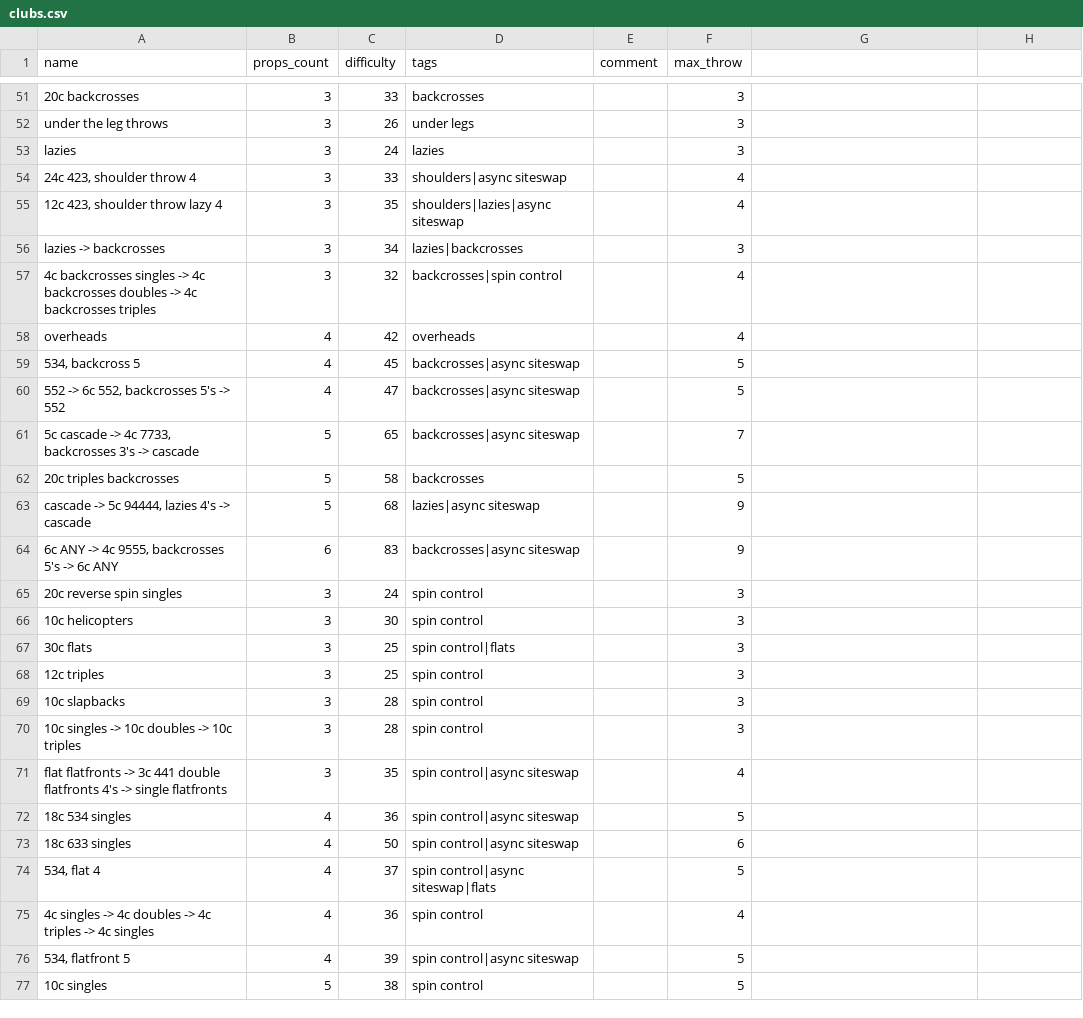
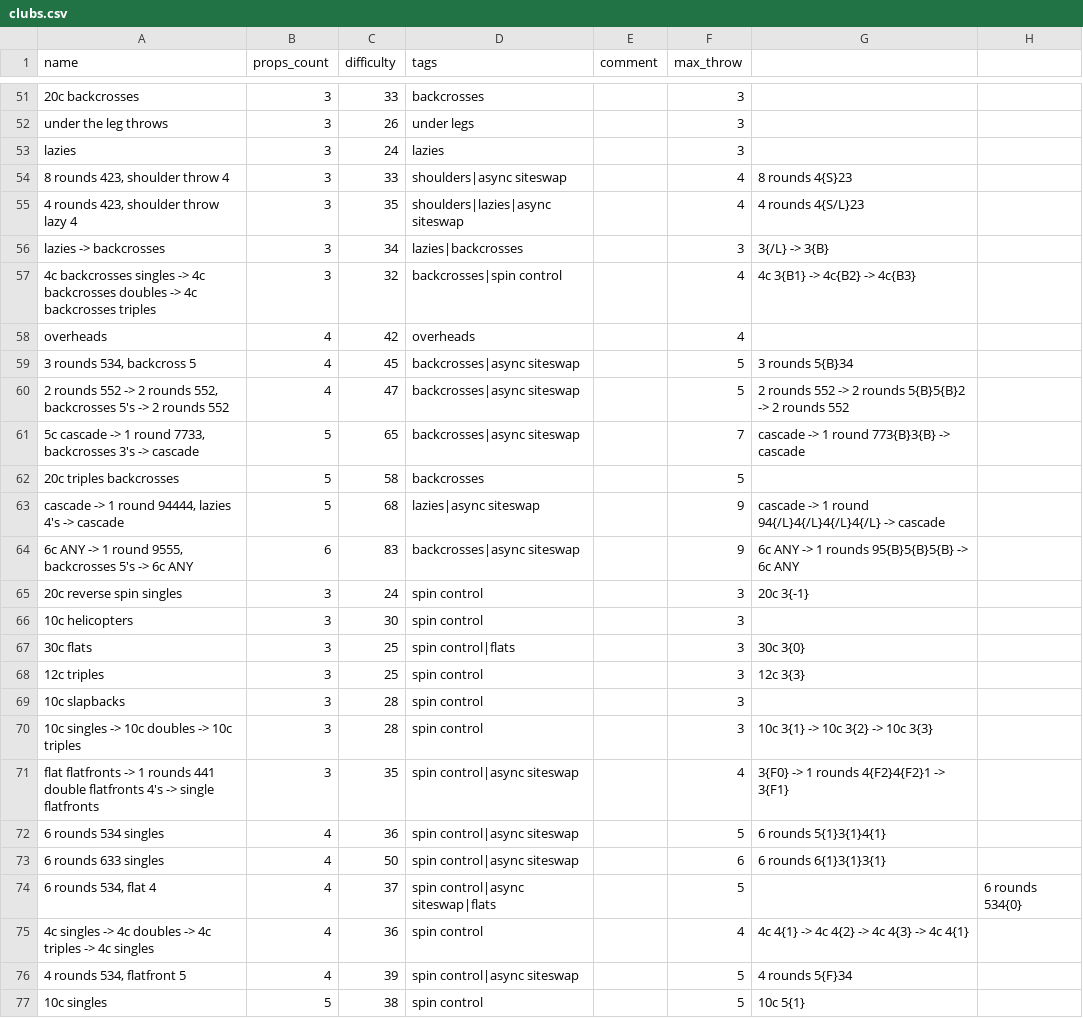
Before and after one commit to ofekraf/jugglefit_website, a CSV file: hardcoded_database/tricks/clubs.csv, drawn as a sheet; only a part is shown, gaps mark what is left out; the diff covers the shown part only.

```diff
--- a/hardcoded_database/tricks/clubs.csv
+++ b/hardcoded_database/tricks/clubs.csv
@@ -53,25 +53,25 @@ name,props_count,difficulty,tags,comment,max_throw
 "lazies",3,24,"lazies",,3
-"24c 423, shoulder throw 4",3,33,"shoulders|async siteswap",,4
-"12c 423, shoulder throw lazy 4",3,35,"shoulders|lazies|async siteswap",,4
-"lazies -> backcrosses",3,34,"lazies|backcrosses",,3
-"4c backcrosses singles -> 4c backcrosses doubles -> 4c backcrosses triples ",3,32,"backcrosses|spin control",,4
+"8 rounds 423, shoulder throw 4",3,33,"shoulders|async siteswap",,4,"8 rounds 4{S}23"
+"4 rounds 423, shoulder throw lazy 4",3,35,"shoulders|lazies|async siteswap",,4,"4 rounds 4{S/L}23"
+"lazies -> backcrosses",3,34,"lazies|backcrosses",,3,"3{/L} -> 3{B}"
+"4c backcrosses singles -> 4c backcrosses doubles -> 4c backcrosses triples ",3,32,"backcrosses|spin control",,4,"4c 3{B1} -> 4c{B2} -> 4c{B3}"
 "overheads",4,42,"overheads",,4
-"534, backcross 5",4,45,"backcrosses|async siteswap",,5
-"552 -> 6c 552, backcrosses 5's -> 552",4,47,"backcrosses|async siteswap",,5
-"5c cascade -> 4c 7733, backcrosses 3's -> cascade",5,65,"backcrosses|async siteswap",,7
+"3 rounds 534, backcross 5",4,45,"backcrosses|async siteswap",,5,"3 rounds 5{B}34"
+"2 rounds 552 -> 2 rounds 552, backcrosses 5's -> 2 rounds 552",4,47,"backcrosses|async siteswap",,5,"2 rounds 552 -> 2 rounds 5{B}5{B}2 -> 2 rounds 552"
+"5c cascade -> 1 round 7733, backcrosses 3's -> cascade",5,65,"backcrosses|async siteswap",,7,"cascade -> 1 round 773{B}3{B} -> cascade"
 "20c triples backcrosses",5,58,"backcrosses",,5
-"cascade -> 5c 94444, lazies 4's -> cascade",5,68,"lazies|async siteswap",,9
-"6c ANY -> 4c 9555, backcrosses 5's -> 6c ANY",6,83,"backcrosses|async siteswap",,9
-"20c reverse spin singles",3,24,"spin control",,3
+"cascade -> 1 round 94444, lazies 4's -> cascade",5,68,"lazies|async siteswap",,9,"cascade -> 1 round 94{/L}4{/L}4{/L}4{/L} -> cascade"
+"6c ANY -> 1 round 9555, backcrosses 5's -> 6c ANY",6,83,"backcrosses|async siteswap",,9,"6c ANY -> 1 rounds 95{B}5{B}5{B} -> 6c ANY"
+"20c reverse spin singles",3,24,"spin control",,3,"20c 3{-1}"
 "10c helicopters",3,30,"spin control",,3
-"30c flats",3,25,"spin control|flats",,3
-"12c triples",3,25,"spin control",,3
+"30c flats",3,25,"spin control|flats",,3,"30c 3{0}"
+"12c triples",3,25,"spin control",,3,"12c 3{3}"
 "10c slapbacks",3,28,"spin control",,3
-"10c singles -> 10c doubles  -> 10c triples",3,28,"spin control",,3
-"flat flatfronts -> 3c 441 double flatfronts 4's -> single flatfronts",3,35,"spin control|async siteswap",,4
-"18c 534 singles",4,36,"spin control|async siteswap",,5
-"18c 633 singles",4,50,"spin control|async siteswap",,6
-"534, flat 4",4,37,"spin control|async siteswap|flats",,5
-"4c singles -> 4c doubles -> 4c triples -> 4c singles",4,36,"spin control",,4
-"534, flatfront 5",4,39,"spin control|async siteswap",,5
-"10c singles",5,38,"spin control",,5
+"10c singles -> 10c doubles  -> 10c triples",3,28,"spin control",,3,"10c 3{1} -> 10c 3{2} -> 10c 3{3}"
+"flat flatfronts -> 1 rounds 441 double flatfronts 4's -> single flatfronts",3,35,"spin control|async siteswap",,4,"3{F0} -> 1 rounds 4{F2}4{F2}1 -> 3{F1}"
+"6 rounds 534 singles",4,36,"spin control|async siteswap",,5,"6 rounds 5{1}3{1}4{1}"
+"6 rounds 633 singles",4,50,"spin control|async siteswap",,6,"6 rounds 6{1}3{1}3{1}"
+"6 rounds 534, flat 4",4,37,"spin control|async siteswap|flats",,5,,"6 rounds 534{0}"
+"4c singles -> 4c doubles -> 4c triples -> 4c singles",4,36,"spin control",,4,"4c 4{1} -> 4c 4{2} -> 4c 4{3} -> 4c 4{1}"
+"4 rounds 534, flatfront 5",4,39,"spin control|async siteswap",,5,"4 rounds 5{F}34"
+"10c singles",5,38,"spin control",,5,"10c 5{1}"
```
Also changed, not shown: 29 edited cells elsewhere in this file, 7 other files.
